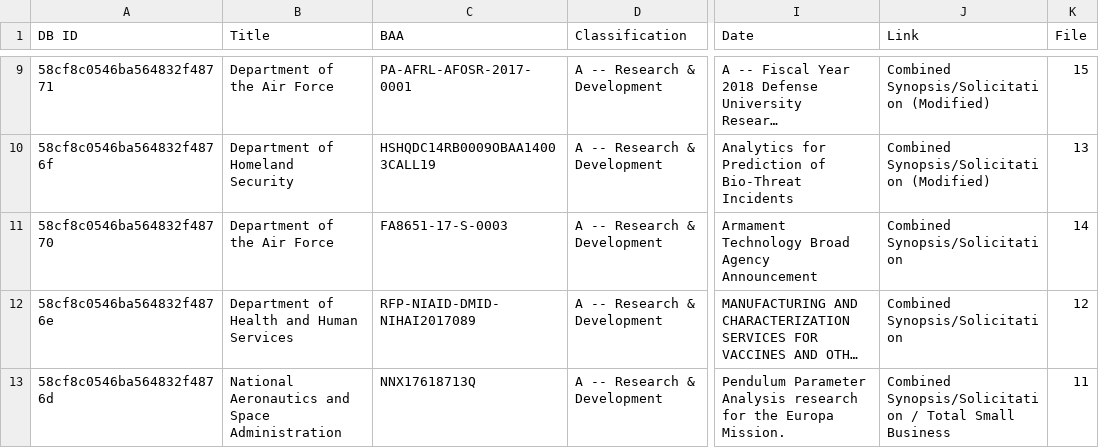
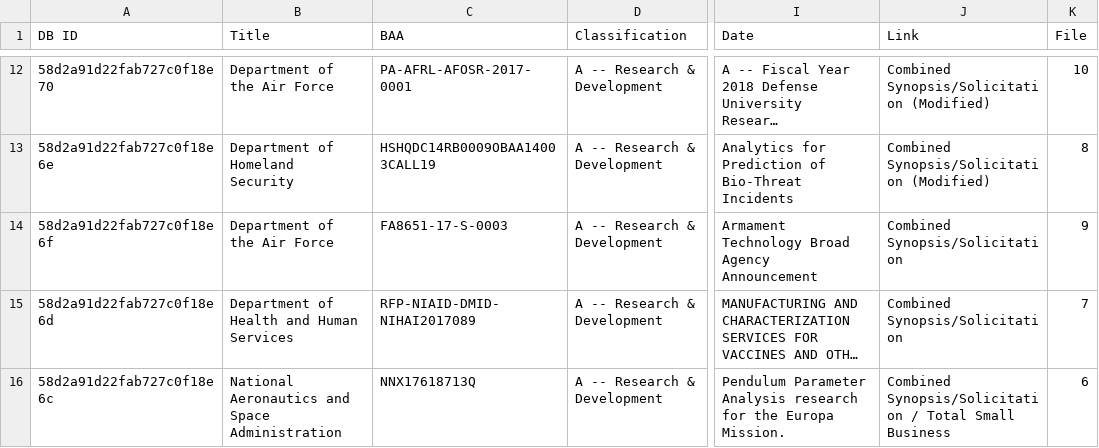
Before and after one commit to scottshotgg/fbo-mailer-bot, a CSV file: FBODatabase.csv, drawn as a sheet; only a part is shown, gaps mark what is left out; long unchanged cells end in …; addresses are those after the commit; the diff covers the shown part only; the diff names each change by its address in the sheet, - before the commit and + after, or states it on an @@ line.

```diff
--- a/FBODatabase.csv
+++ b/FBODatabase.csv
-A12 (DB ID): 58cf8c0546ba564832f48771
+A12 (DB ID): 58d2a91d22fab727c0f18e70
-K12 (File): 15
+K12 (File): 10
-A13 (DB ID): 58cf8c0546ba564832f4876f
+A13 (DB ID): 58d2a91d22fab727c0f18e6e
-K13 (File): 13
+K13 (File): 8
-A14 (DB ID): 58cf8c0546ba564832f48770
+A14 (DB ID): 58d2a91d22fab727c0f18e6f
-K14 (File): 14
+K14 (File): 9
-A15 (DB ID): 58cf8c0546ba564832f4876e
+A15 (DB ID): 58d2a91d22fab727c0f18e6d
-K15 (File): 12
+K15 (File): 7
-A16 (DB ID): 58cf8c0546ba564832f4876d
+A16 (DB ID): 58d2a91d22fab727c0f18e6c
-K16 (File): 11
+K16 (File): 6
```
Also changed, not shown: 3 added rows, 5 removed rows and 23 edited cells elsewhere in this file, 3 other files.
